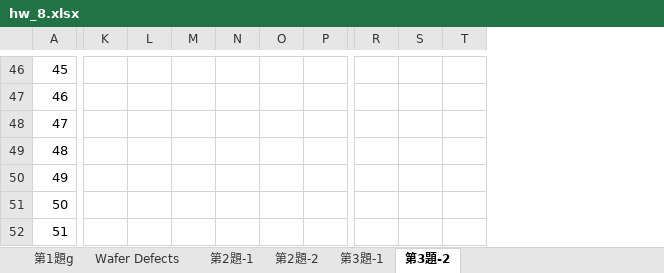
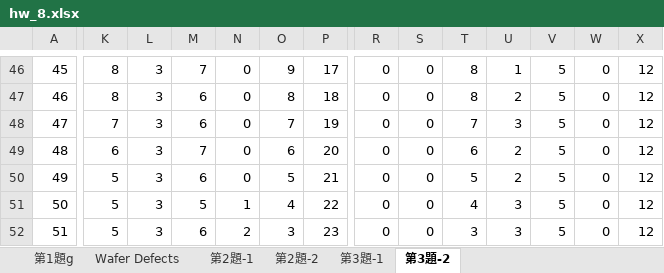
Before and after one commit to Yi-An-Wang/institute_information, an Excel workbook: 統計管制與最佳化方法概論/homework/my_homework/HW8/hw_8.xlsx, sheet 第3題-2, drawn as a sheet; only a part is shown, gaps mark what is left out; values as stored, in another font and other column widths than the file's, no borders; charts and pictures not drawn; the diff covers the shown part only; the diff names each change by its address in the sheet, - before the commit and + after, or states it on an @@ line.

```diff
--- a/統計管制與最佳化方法概論/homework/my_homework/HW8/hw_8.xlsx (sheet 第3題-2)
+++ b/統計管制與最佳化方法概論/homework/my_homework/HW8/hw_8.xlsx (sheet 第3題-2)
+column U, rows 46-52: 1 | 2 | 3 | 2 | 2 | 3 | 3
+column V, rows 46-52: all 5
+column W, rows 46-52: all 0
+column X, rows 46-52: all 12
-K46:K47: (empty)
+K46:K47: 8
-L46:L52: (empty)
+L46:L52: 3
-M46: (empty)
+M46: 7
-N46:N50: (empty)
+N46:N50: 0
-O46: (empty)
+O46: 9
-P46: (empty)
+P46: 17
-R46:R52: (empty)
+R46:R52: 0
-S46:S52: (empty)
+S46:S52: 0
-T46:T47: (empty)
+T46:T47: 8
-M47:M48: (empty)
+M47:M48: 6
-O47: (empty)
+O47: 8
-P47: (empty)
+P47: 18
-K48: (empty)
+K48: 7
-O48: (empty)
+O48: 7
-P48: (empty)
+P48: 19
-T48: (empty)
+T48: 7
-K49: (empty)
+K49: 6
-M49: (empty)
+M49: 7
-O49: (empty)
+O49: 6
-P49: (empty)
+P49: 20
-T49: (empty)
+T49: 6
-K50:K52: (empty)
+K50:K52: 5
-M50: (empty)
+M50: 6
-O50: (empty)
+O50: 5
-P50: (empty)
+P50: 21
-T50: (empty)
+T50: 5
-M51: (empty)
+M51: 5
-N51: (empty)
+N51: 1
-O51: (empty)
+O51: 4
-P51: (empty)
+P51: 22
-T51: (empty)
+T51: 4
-M52: (empty)
+M52: 6
-N52: (empty)
+N52: 2
-O52: (empty)
+O52: 3
-P52: (empty)
+P52: 23
-T52: (empty)
+T52: 3
```
Also changed, not shown: 3 added columns and 177 edited cells elsewhere in this sheet, charts or pictures, 統計管制與最佳化方法概論/homework/my_homework/HW7/心律.xlsx, 5 other files.
